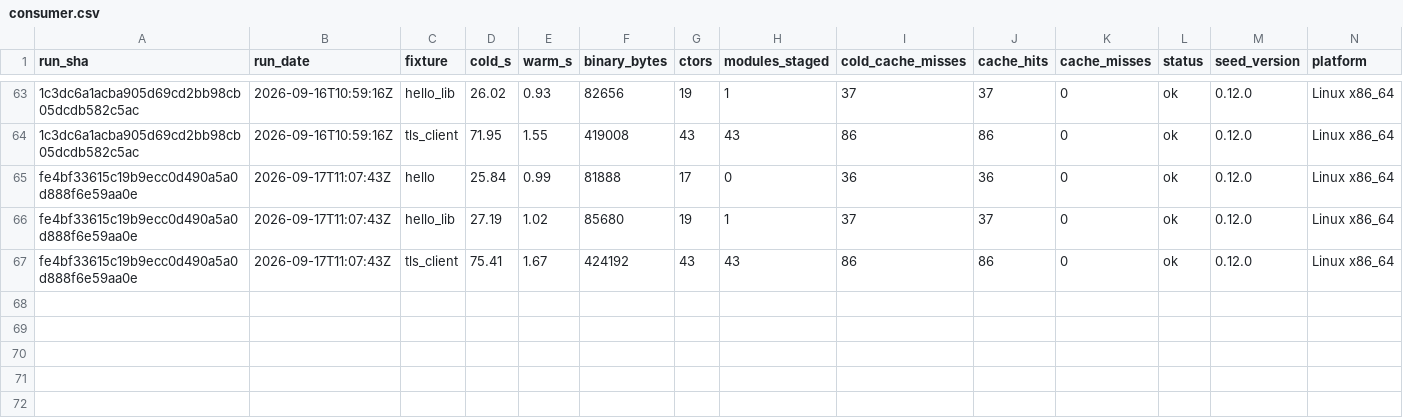
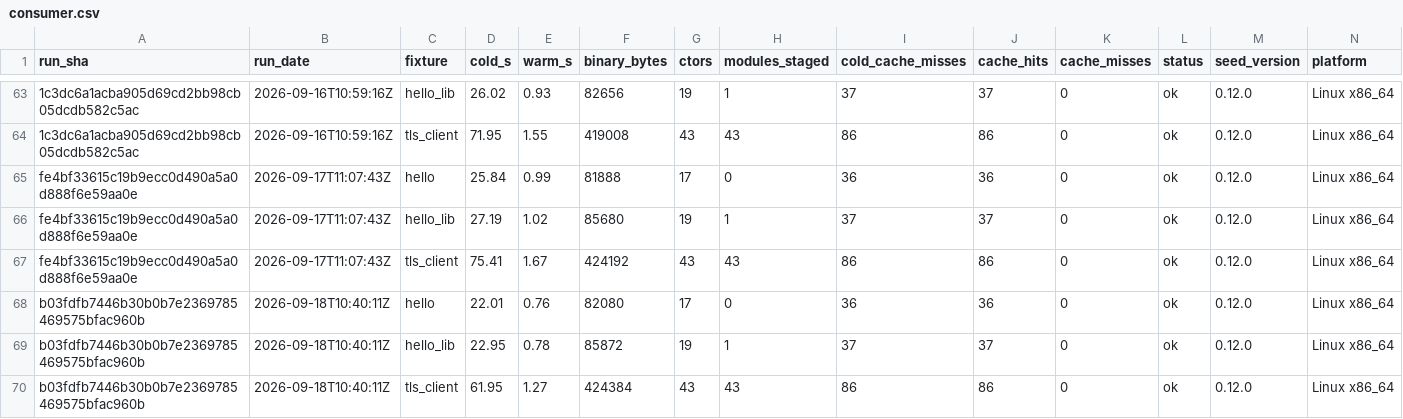
Before and after one commit to SailfinIO/sailfin, a CSV file: consumer.csv, drawn as a sheet; only a part is shown, gaps mark what is left out.

```diff
--- a/consumer.csv
+++ b/consumer.csv
@@ -67 +67,4 @@ fe4bf33615c19b9ecc0d490a5a0d888f6e59aa0e,2026-09-17T11:07:43Z,hello_lib,27.19,1.
 fe4bf33615c19b9ecc0d490a5a0d888f6e59aa0e,2026-09-17T11:07:43Z,tls_client,75.41,1.67,424192,43,43,86,86,0,ok,0.12.0,Linux x86_64
+b03fdfb7446b30b0b7e2369785469575bfac960b,2026-09-18T10:40:11Z,hello,22.01,0.76,82080,17,0,36,36,0,ok,0.12.0,Linux x86_64
+b03fdfb7446b30b0b7e2369785469575bfac960b,2026-09-18T10:40:11Z,hello_lib,22.95,0.78,85872,19,1,37,37,0,ok,0.12.0,Linux x86_64
+b03fdfb7446b30b0b7e2369785469575bfac960b,2026-09-18T10:40:11Z,tls_client,61.95,1.27,424384,43,43,86,86,0,ok,0.12.0,Linux x86_64
```
Also changed, not shown: build.csv, runtime.csv, 1 other file.
